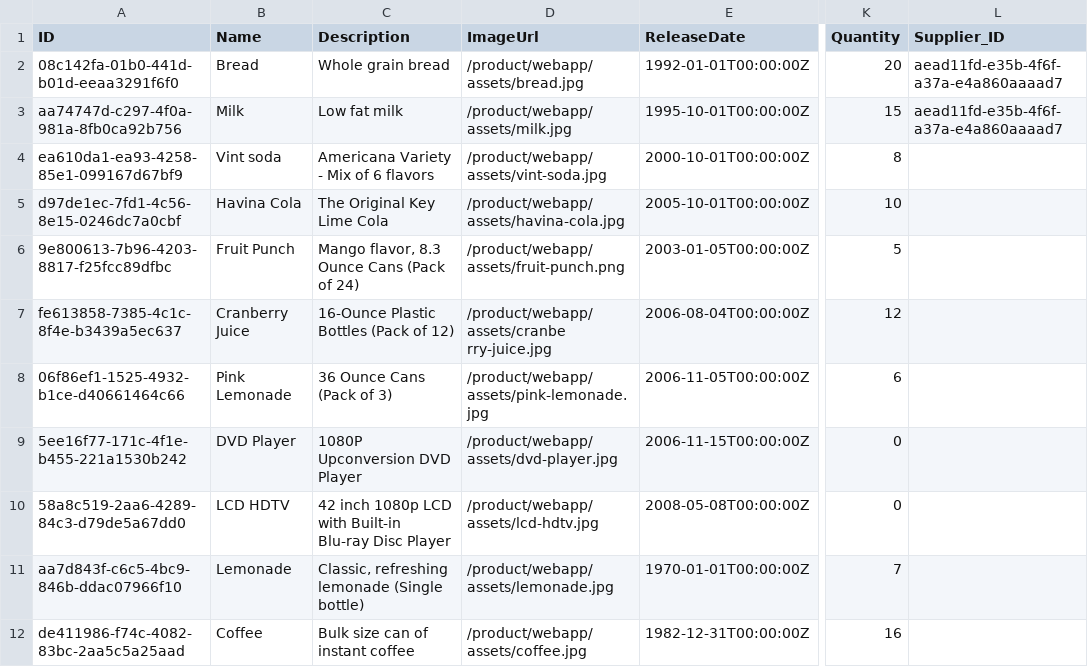
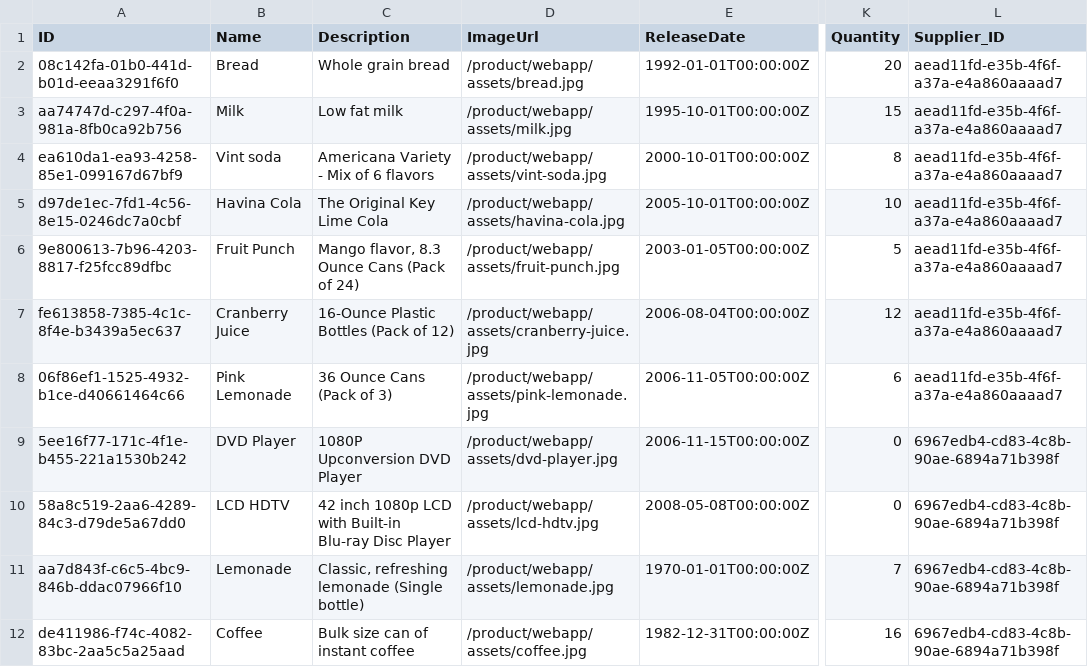
Before and after one commit to JaimeRamirez1234/cap-roducts, a CSV file: db/data/com.alfa02.materials-Products.csv, drawn as a sheet; only a part is shown, gaps mark what is left out; the diff names each change by its address in the sheet, - before the commit and + after, or states it on an @@ line.

```diff
--- a/db/data/com.alfa02.materials-Products.csv
+++ b/db/data/com.alfa02.materials-Products.csv
-L4:L8 (Supplier_ID): (empty)
+L4:L8 (Supplier_ID): aead11fd-e35b-4f6f-a37a-e4a860aaaad7
-D6 (ImageUrl): /product/webapp/assets/fruit-punch.png
+D6 (ImageUrl): /product/webapp/assets/fruit-punch.jpg
-D7 (ImageUrl): /product/webapp/assets/cranbe rry-juice.jpg
+D7 (ImageUrl): /product/webapp/assets/cranberry-juice.jpg
-L9:L12 (Supplier_ID): (empty)
+L9:L12 (Supplier_ID): 6967edb4-cd83-4c8b-90ae-6894a71b398f
```
Also changed, not shown: db/data/com.alfa02.materials-ProductReview.csv, 36 other files.
